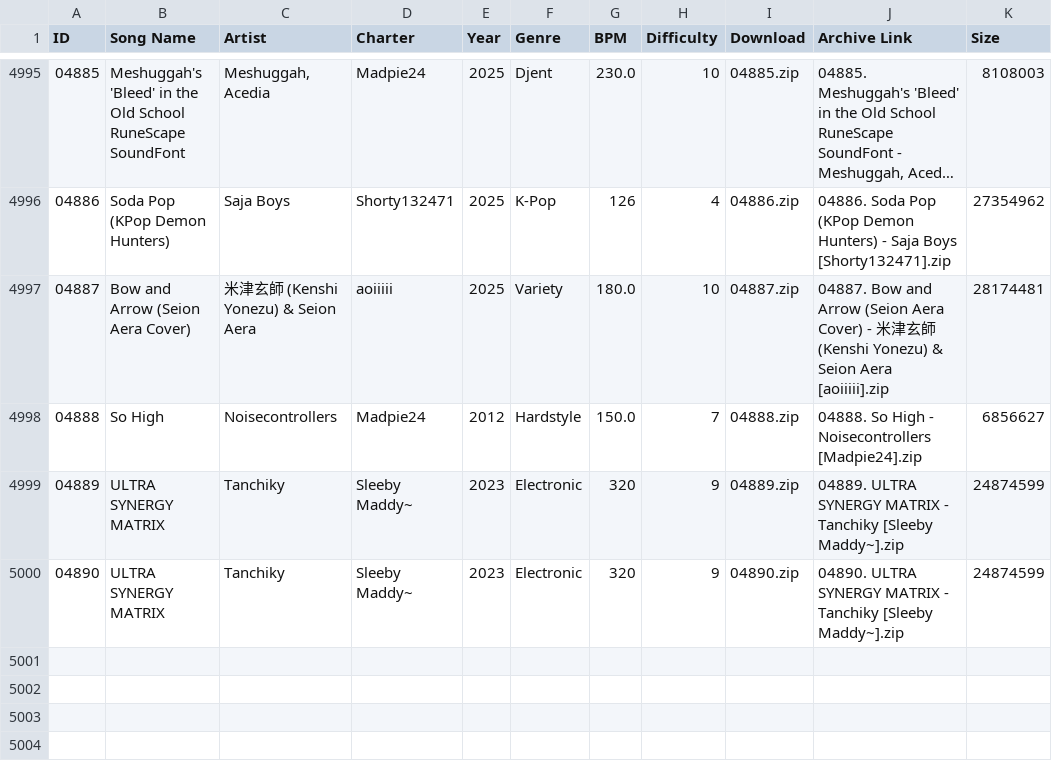
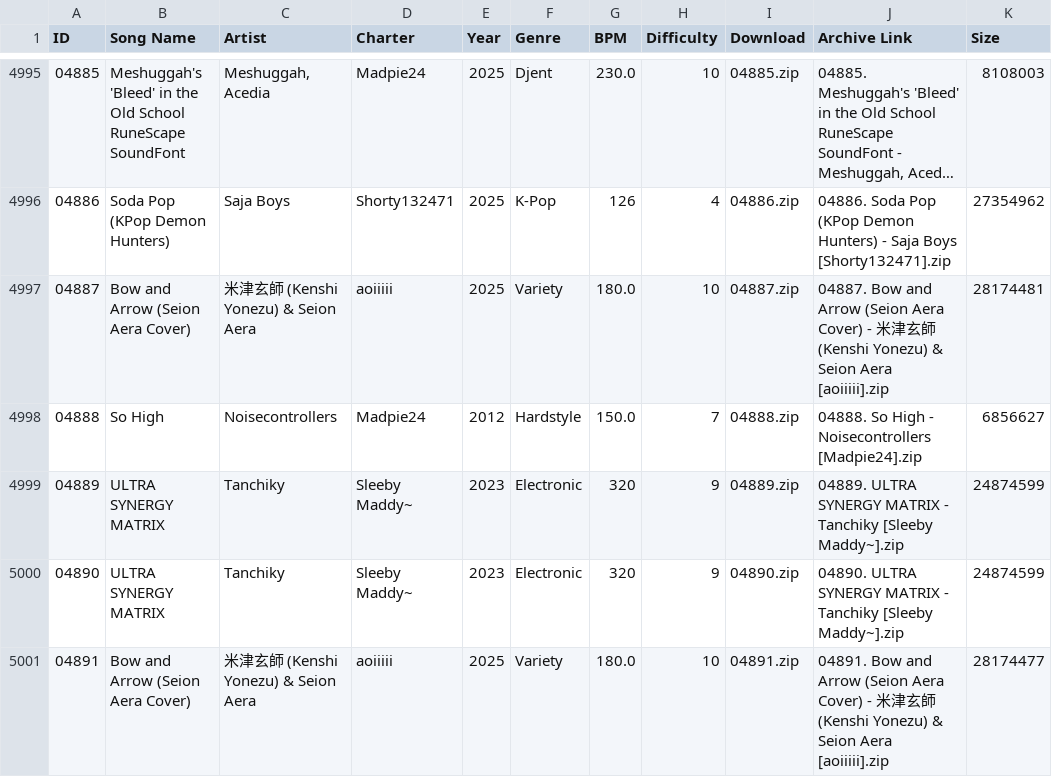
Before and after one commit to tc-mods/TromboneDB, a CSV file: docs/data/db.csv, drawn as a sheet; only a part is shown, gaps mark what is left out; long unchanged cells end in …; the diff names each change by its address in the sheet, - before the commit and + after, or states it on an @@ line.

```diff
--- a/docs/data/db.csv
+++ b/docs/data/db.csv
+row 5001: 04891 | Bow and Arrow (Seion Aera Cover) | 米津玄師 (Kenshi Yonezu) & Seion Aera | aoiiiii | 2025 | Variety | 180.0 | 10 | 04891.zip | 04891. Bow and Arrow (Seion Aera Cover) - 米津玄師 (Kenshi Yonezu) & Seion Aera [aoiiiii].zip | 28174477
```
Also changed, not shown: 2 other files.
